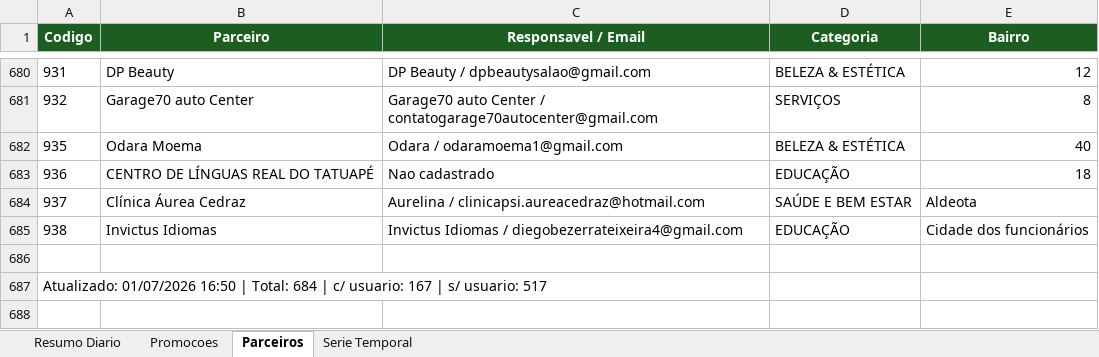
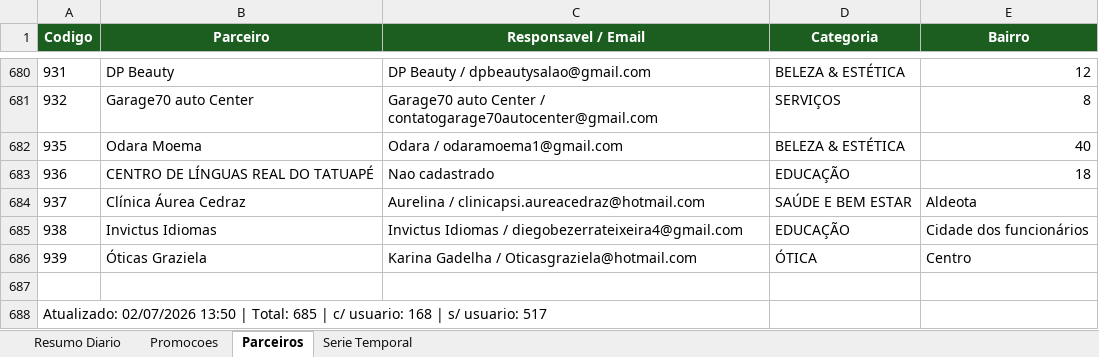
Before and after one commit to quality-glf/mkt-dash, an Excel workbook: greenlife_scraper/dados_greenlife.xlsx, sheet Parceiros, drawn as a sheet; only a part is shown, gaps mark what is left out; values as stored, in another font and other column widths than the file's, no borders; addresses are those after the commit; the diff names each change by its address in the sheet, - before the commit and + after, or states it on an @@ line.

```diff
--- a/greenlife_scraper/dados_greenlife.xlsx (sheet Parceiros)
+++ b/greenlife_scraper/dados_greenlife.xlsx (sheet Parceiros)
+row 686: 939 | Óticas Graziela | Karina Gadelha / Oticasgraziela@hotmail.com | ÓTICA | Centro
-A688 (Codigo): Atualizado: 01/07/2026 16:50 | Total: 684 | c/ usuario: 167 | s/…
+A688 (Codigo): Atualizado: 02/07/2026 13:50 | Total: 685 | c/ usuario: 168 | s/…
```
Also changed, not shown: sheet Promocoes, sheet Resumo Diario, sheet Serie Temporal, instagram-metrics/base_interacoes_detalhadas.xlsx, instagram-metrics/base_interacoes_total.xlsx, 2 other files.
